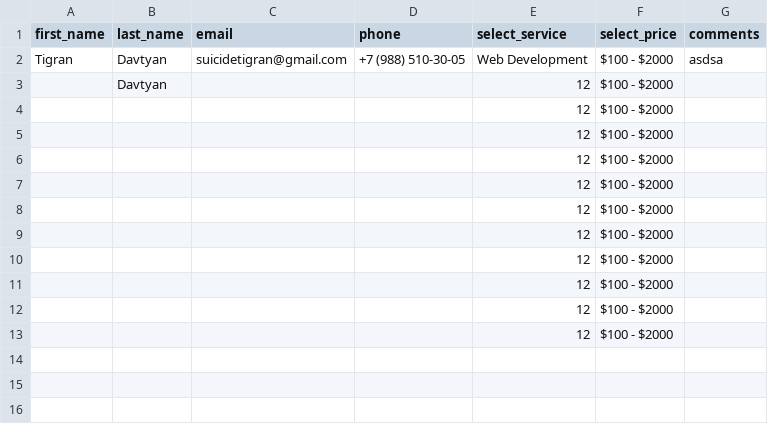
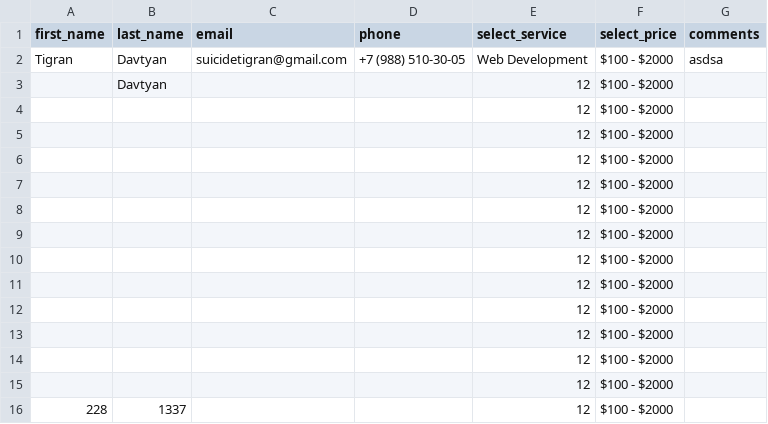
Before and after one commit to tigranftp/RazorPagesGeneral4, a CSV file: RazorPagesGeneral/csv/contacts.csv, drawn as a sheet.

```diff
--- a/RazorPagesGeneral/csv/contacts.csv
+++ b/RazorPagesGeneral/csv/contacts.csv
@@ -13 +13,4 @@ Tigran,"Davtyan ",suicidetigran@gmail.com,+7 (988) 510-30-05,Web Development,$10
 ,,,,12,$100 - $2000,
+,,,,12,$100 - $2000,
+,,,,12,$100 - $2000,
+228,1337,,,12,$100 - $2000,
```
Also changed, not shown: 7 other files.
